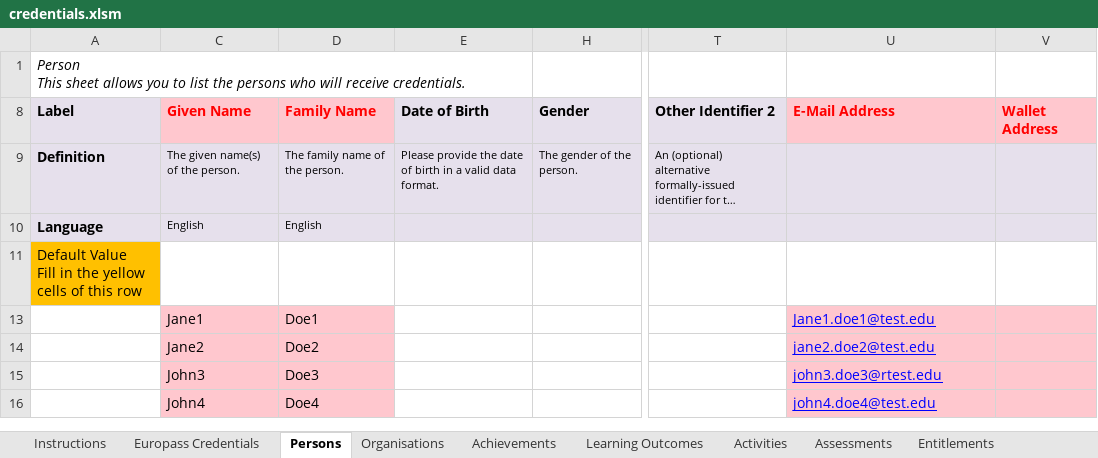
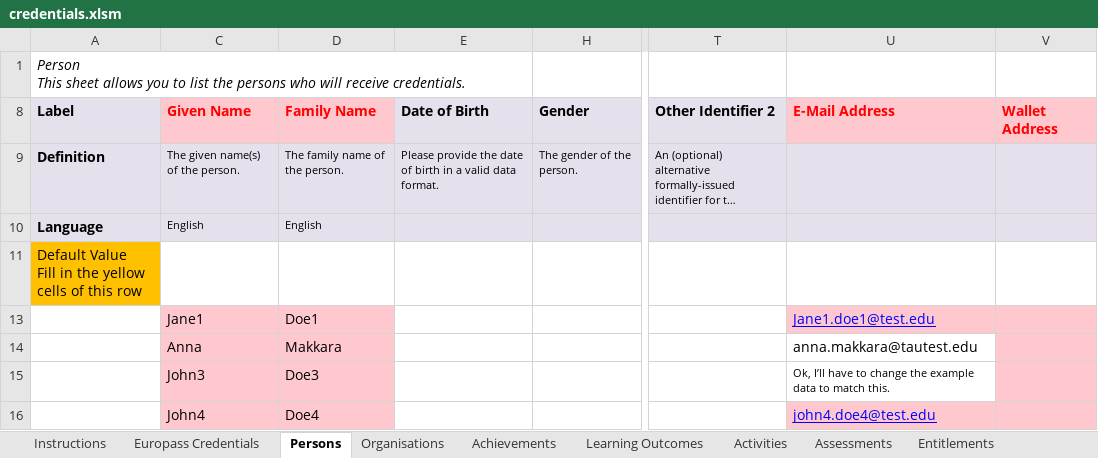
Before and after one commit to MicroBlock-TAU/edclexcel2ebsi, an Excel workbook: credentials.xlsm, sheet Persons, drawn as a sheet; only a part is shown, gaps mark what is left out; long unchanged cells end in …; values as stored, in another font and other column widths than the file's, no borders; charts and pictures and table styles not drawn; the diff names each change by its address in the sheet, - before the commit and + after, or states it on an @@ line.

Commit message:
Update readme to match current state, change example student's name and email in test data

```diff
--- a/credentials.xlsm (sheet Persons)
+++ b/credentials.xlsm (sheet Persons)
-C14: Jane2
+C14: Anna
-D14: Doe2
+D14: Makkara
-U14: jane2.doe2@test.edu
+U14: anna.makkara@tautest.edu
@@ U14:U15 fill: #FFC7CE → none, underline: on → off, text colour: #0000FF → black @@
-U15: john3.doe3@rtest.edu
+U15: Ok, I’ll have to change the example data to match this.
@@ U15 text size: smaller @@
```
Also changed, not shown: sheet Europass Credentials, hidden cells, 4 other files.
